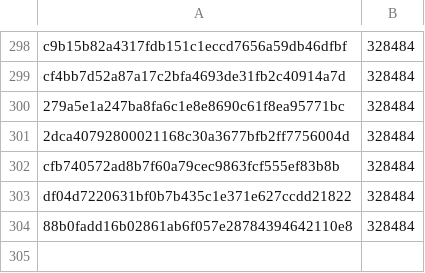
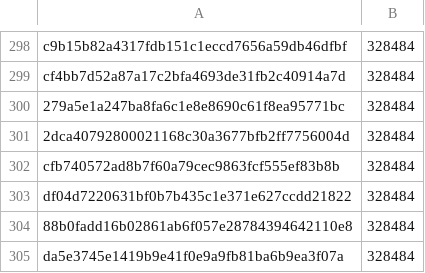
Before and after one commit to pybricks/pybricks-micropython, a CSV file: primehub_h5.csv, drawn as a sheet; only a part is shown, gaps mark what is left out.

Commit message:
primehub_h5: Add da5e3745: 328484 (+0).

```diff
--- a/primehub_h5.csv
+++ b/primehub_h5.csv
@@ -304 +304,2 @@ df04d7220631bf0b7b435c1e371e627ccdd21822,328484
 88b0fadd16b02861ab6f057e28784394642110e8,328484
+da5e3745e1419b9e41f0e9a9fb81ba6b9ea3f07a,328484
```
